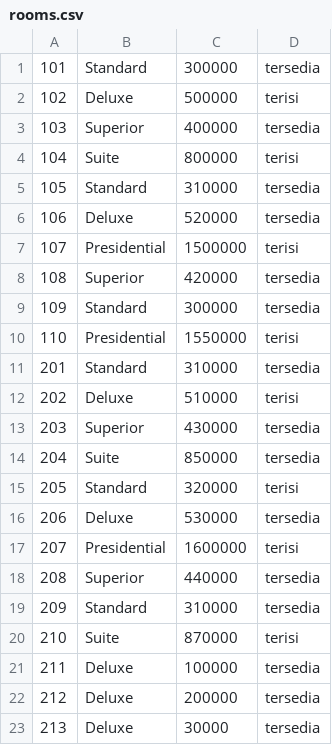
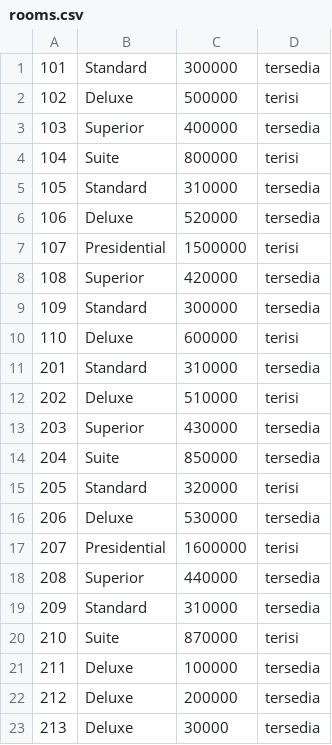
Before and after one commit to mahesgya/strukturdata-k5-p3, a CSV file: data/rooms.csv, drawn as a sheet.

Commit message:
fix: set fixed and precision for roomPrice editRoom

```diff
--- a/data/rooms.csv
+++ b/data/rooms.csv
@@ -9,3 +9,3 @@
 109,Standard,300000,tersedia
-110,Presidential,1550000,terisi
+110,Deluxe,600000,terisi
 201,Standard,310000,tersedia
```
Also changed, not shown: 2 other files.
